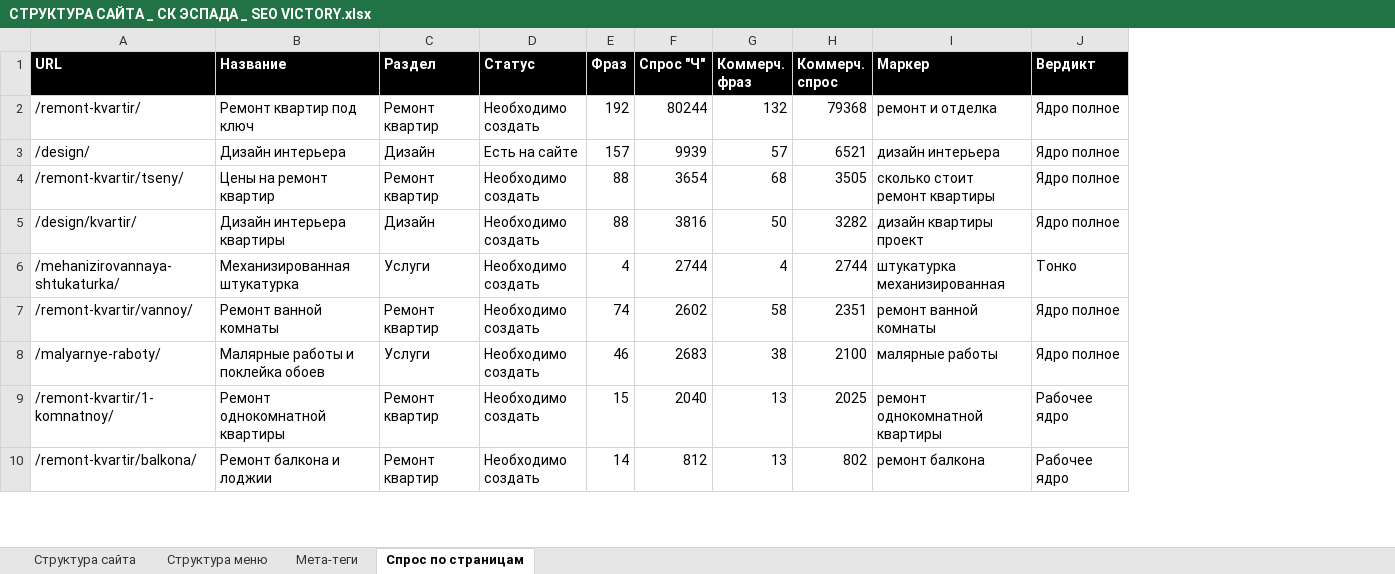
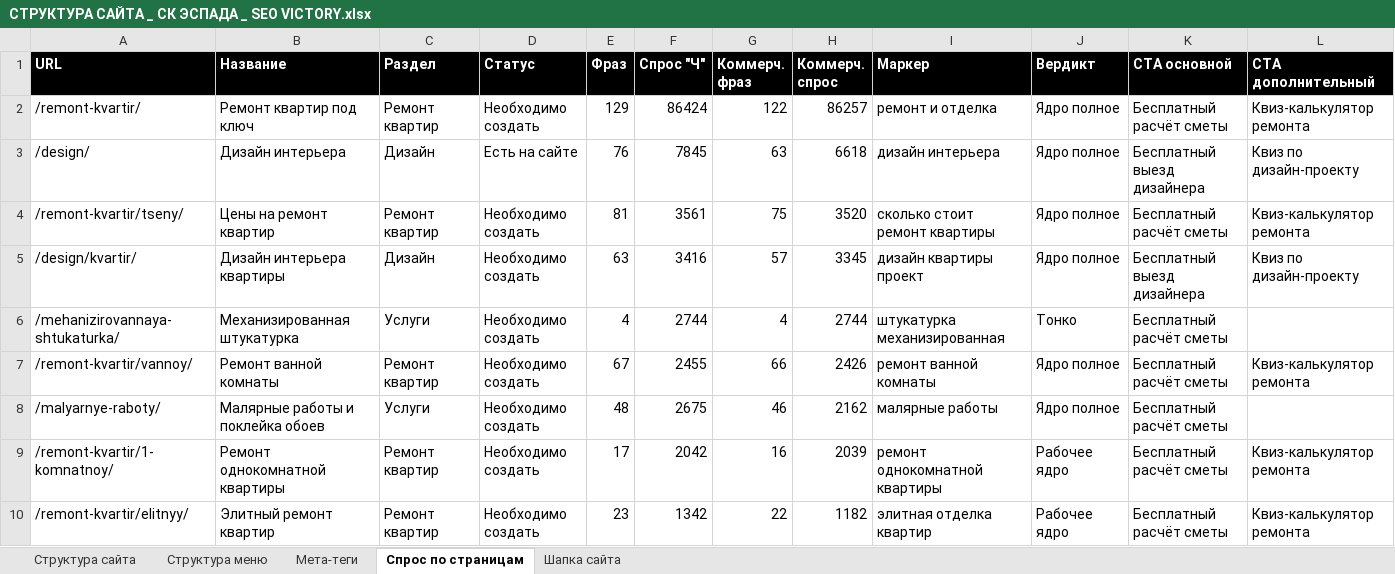
Before and after one commit to Vitamin1zer/sk-espada, an Excel workbook: other/Семантика и структура/СТРУКТУРА САЙТА _ СК ЭСПАДА _ SEO VICTORY.xlsx, sheet Спрос по страницам, drawn as a sheet; only a part is shown; values as stored, in another font and other column widths than the file's, no borders; removed rows and columns are numbered as before the commit, all else as after; the diff covers the shown part only; the diff names each change by its address in the sheet, - before the commit and + after, or states it on an @@ line.

```diff
--- a/other/Семантика и структура/СТРУКТУРА САЙТА _ СК ЭСПАДА _ SEO VICTORY.xlsx (sheet Спрос по страницам)
+++ b/other/Семантика и структура/СТРУКТУРА САЙТА _ СК ЭСПАДА _ SEO VICTORY.xlsx (sheet Спрос по страницам)
+sheet tab: Шапка сайта
+column K (CTA основной), rows 2-9: Бесплатный расчёт сметы | Бесплатный выезд дизайнера | Бесплатный расчёт сметы | Бесплатный выезд дизайнера | Бесплатный расчёт сметы | Бесплатный расчёт сметы | Бесплатный расчёт сметы | Бесплатный расчёт сметы
+column L (CTA дополнительный), rows 2-9: Квиз-калькулятор ремонта | Квиз по дизайн-проекту | Квиз-калькулятор ремонта | Квиз по дизайн-проекту |  | Квиз-калькулятор ремонта |  | Квиз-калькулятор ремонта
-E2 (Фраз): 192
+E2 (Фраз): 129
-F2 (Спрос "Ч"): 80244
+F2 (Спрос "Ч"): 86424
-G2 (Коммерч. фраз): 132
+G2 (Коммерч. фраз): 122
-H2 (Коммерч. спрос): 79368
+H2 (Коммерч. спрос): 86257
-E3 (Фраз): 157
+E3 (Фраз): 76
-F3 (Спрос "Ч"): 9939
+F3 (Спрос "Ч"): 7845
-G3 (Коммерч. фраз): 57
+G3 (Коммерч. фраз): 63
-H3 (Коммерч. спрос): 6521
+H3 (Коммерч. спрос): 6618
-E4 (Фраз): 88
+E4 (Фраз): 81
-F4 (Спрос "Ч"): 3654
+F4 (Спрос "Ч"): 3561
-G4 (Коммерч. фраз): 68
+G4 (Коммерч. фраз): 75
-H4 (Коммерч. спрос): 3505
+H4 (Коммерч. спрос): 3520
-E5 (Фраз): 88
+E5 (Фраз): 63
-F5 (Спрос "Ч"): 3816
+F5 (Спрос "Ч"): 3416
-G5 (Коммерч. фраз): 50
+G5 (Коммерч. фраз): 57
-H5 (Коммерч. спрос): 3282
+H5 (Коммерч. спрос): 3345
-E7 (Фраз): 74
+E7 (Фраз): 67
-F7 (Спрос "Ч"): 2602
+F7 (Спрос "Ч"): 2455
-G7 (Коммерч. фраз): 58
+G7 (Коммерч. фраз): 66
-H7 (Коммерч. спрос): 2351
+H7 (Коммерч. спрос): 2426
-E8 (Фраз): 46
+E8 (Фраз): 48
-F8 (Спрос "Ч"): 2683
+F8 (Спрос "Ч"): 2675
-G8 (Коммерч. фраз): 38
+G8 (Коммерч. фраз): 46
-H8 (Коммерч. спрос): 2100
+H8 (Коммерч. спрос): 2162
-E9 (Фраз): 15
+E9 (Фраз): 17
-F9 (Спрос "Ч"): 2040
+F9 (Спрос "Ч"): 2042
-G9 (Коммерч. фраз): 13
+G9 (Коммерч. фраз): 16
-H9 (Коммерч. спрос): 2025
+H9 (Коммерч. спрос): 2039
-row 10: /remont-kvartir/balkona/ | Ремонт балкона и лоджии | Ремонт квартир | Необходимо создать | 14 | 812 | 13 | 802 | ремонт балкона | Рабочее ядро
+row 10: /remont-kvartir/elitnyy/ | Элитный ремонт квартир | Ремонт квартир | Необходимо создать | 23 | 1342 | 22 | 1182 | элитная отделка квартир | Рабочее ядро | Бесплатный расчёт сметы | Квиз-калькулятор ремонта
```
Also changed, not shown: 26 added rows, 12 removed rows and 108 edited cells elsewhere in this sheet, sheet Мета-теги, sheet Структура сайта, sheet Структура меню, other/Семантика и структура/СЕМАНТИЧЕСКОЕ ЯДРО _ СК ЭСПАДА _ SEO VICTORY.xlsx, 19 other files.
